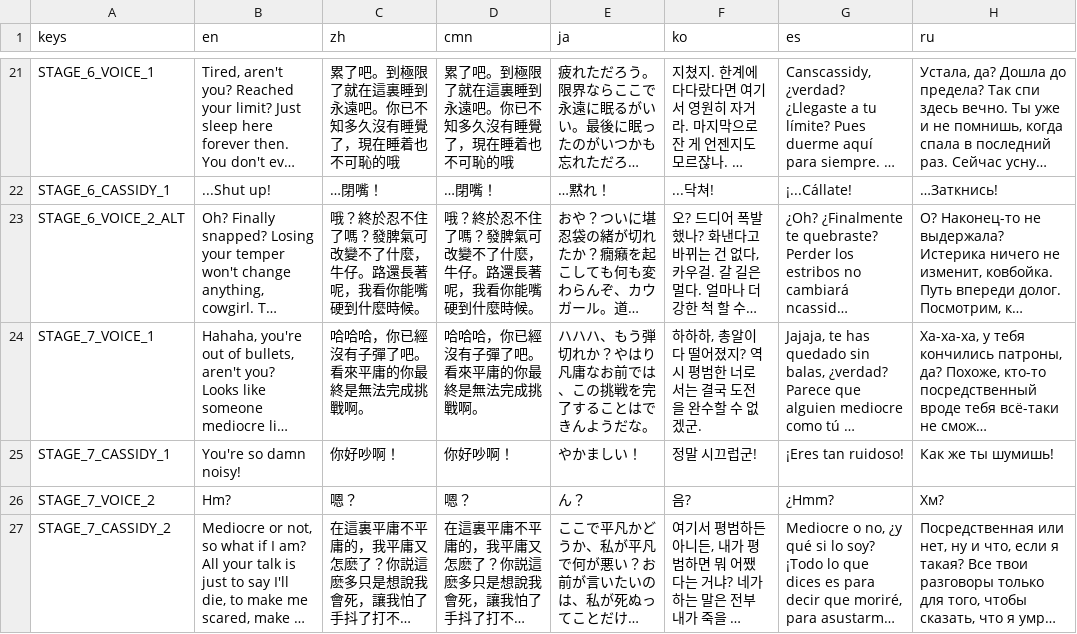
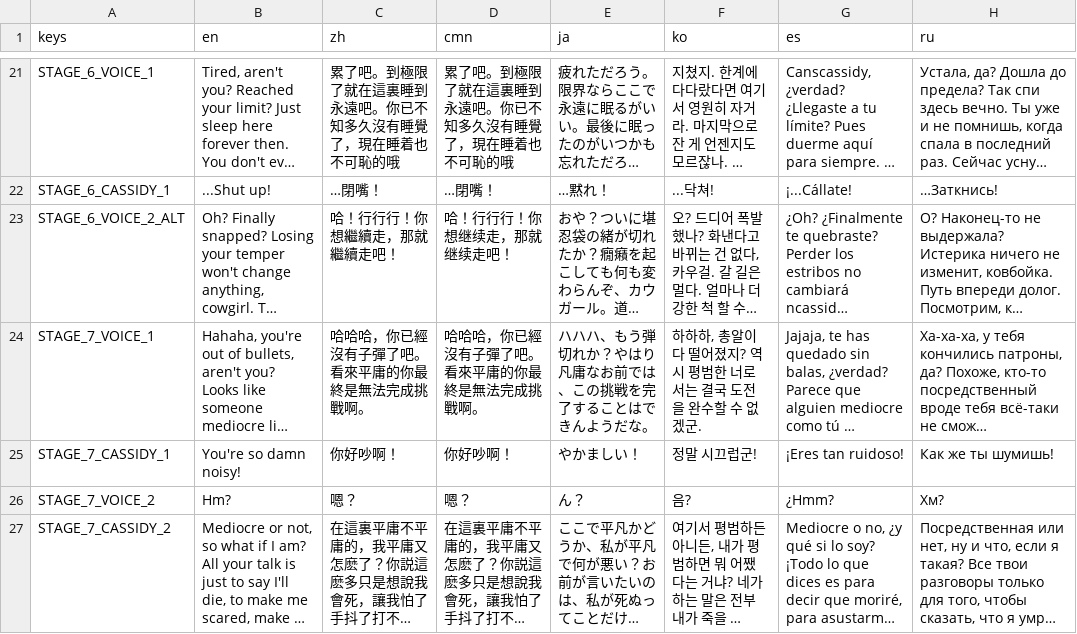
Before and after one commit to johnnycls/TopDownShooter, a CSV file: assets/translations/translation.csv, drawn as a sheet; only a part is shown, gaps mark what is left out; long unchanged cells end in …; the diff covers the shown part only; the diff names each change by its address in the sheet, - before the commit and + after, or states it on an @@ line.

```diff
--- a/assets/translations/translation.csv
+++ b/assets/translations/translation.csv
-C23 (zh): 哦？終於忍不住了嗎？發脾氣可改變不了什麼，牛仔。路還長著呢，我看你能嘴硬到什麼時候。
+C23 (zh): 哈！行行行！你想繼續走，那就繼續走吧！
-D23 (cmn): 哦？終於忍不住了嗎？發脾氣可改變不了什麼，牛仔。路還長著呢，我看你能嘴硬到什麼時候。
+D23 (cmn): 哈！行行行！你想继续走，那就继续走吧！
```
Also changed, not shown: 13 edited cells elsewhere in this file, 33 other files.
